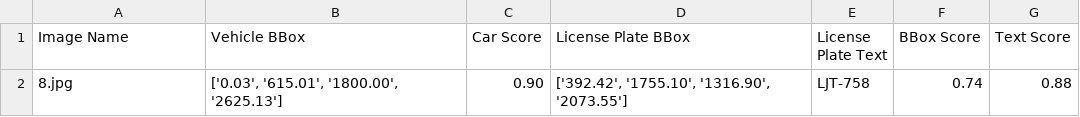
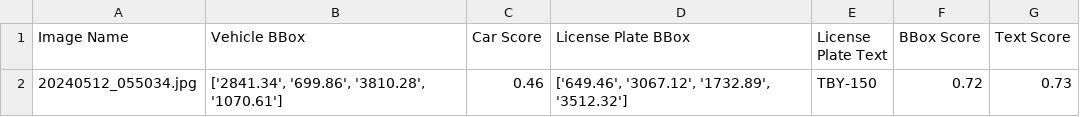
Before and after one commit to Rasstaw/ahlprs, a CSV file: csv_detections/single_image_detection_results.csv, drawn as a sheet; removed rows and columns are numbered as before the commit, all else as after; the diff names each change by its address in the sheet, - before the commit and + after, or states it on an @@ line.

```diff
--- a/csv_detections/single_image_detection_results.csv
+++ b/csv_detections/single_image_detection_results.csv
-row 2: 8.jpg | ['0.03', '615.01', '1800.00', '2625.13'] | 0.90 | ['392.42', '1755.10', '1316.90', '2073.55'] | LJT-758 | 0.74 | 0.88
+row 2: 20240512_055034.jpg | ['2841.34', '699.86', '3810.28', '1070.61'] | 0.46 | ['649.46', '3067.12', '1732.89', '3512.32'] | TBY-150 | 0.72 | 0.73
```
Also changed, not shown: 2 other files.
